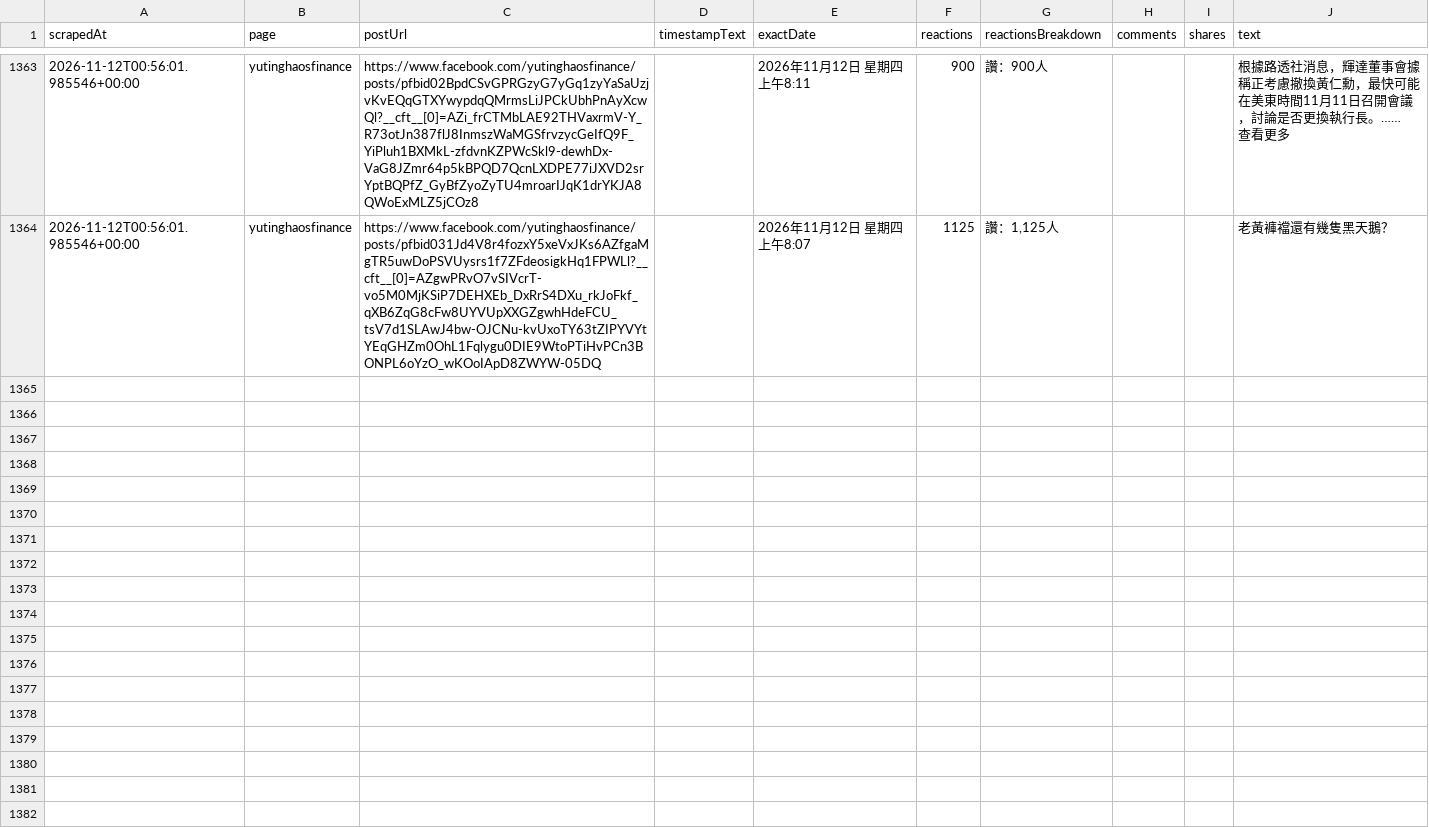
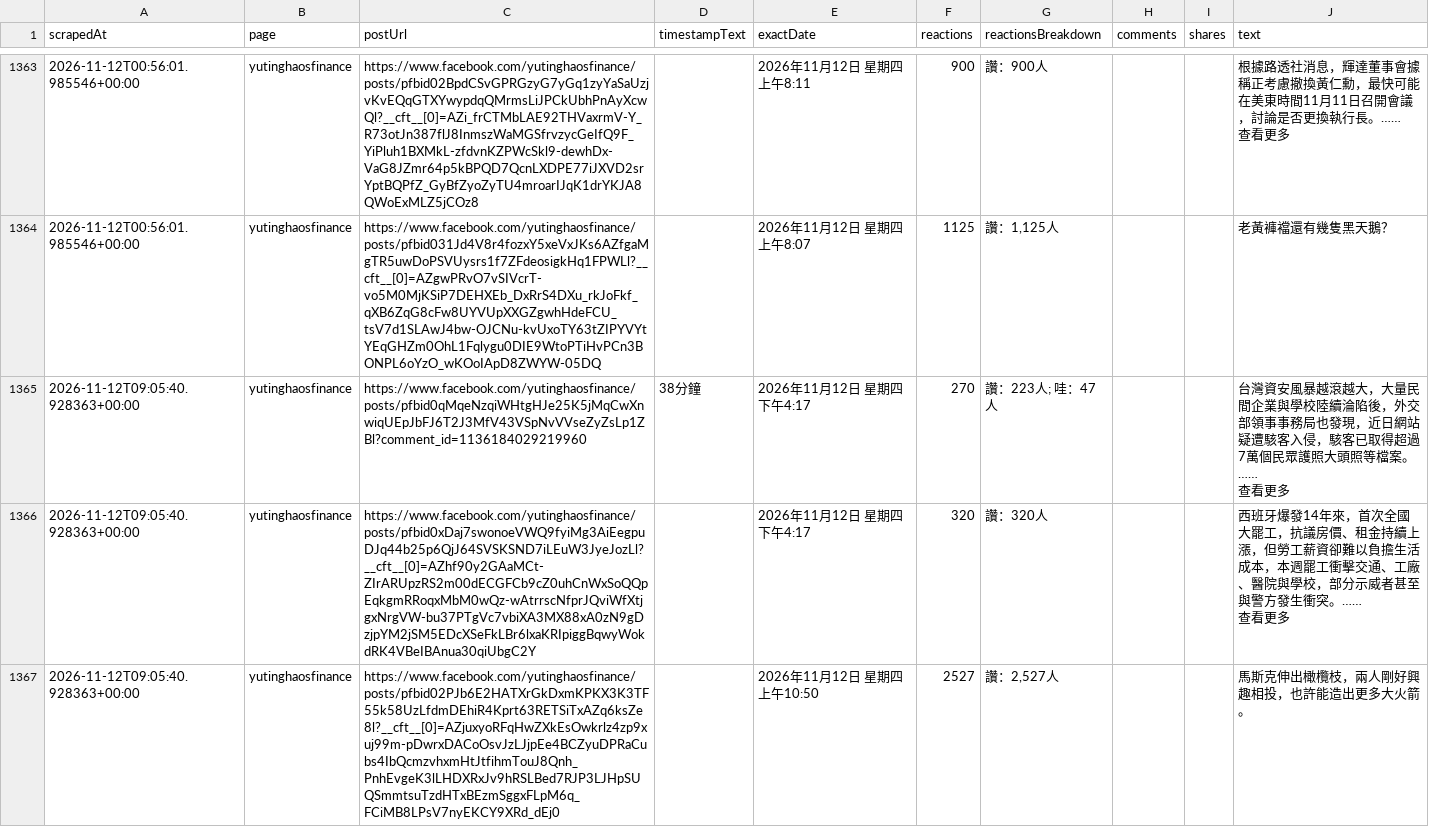
Before and after one commit to Evaline8485/TrendForceDashboard, a CSV file: csv/facebook/yutinghaosfinance.csv, drawn as a sheet; only a part is shown, gaps mark what is left out; ↵ is a line break in a cell; the diff covers the shown part only; the diff names each change by its address in the sheet, - before the commit and + after, or states it on an @@ line.

```diff
--- a/csv/facebook/yutinghaosfinance.csv
+++ b/csv/facebook/yutinghaosfinance.csv
+row 1365: 2026-11-12T09:05:40.928363+00:00 | yutinghaosfinance | https://www.facebook.com/yutinghaosfinance/posts/pfbid0qMqeNzqiWHtgHJe25K5jMqCwXnwiqUEpJbFJ6T2J3MfV43VSpNvVVseZyZsLp1ZBl?comment_id=1136184029219960 | 38分鐘 | 2026年11月12日 星期四下午4:17 | 270 | 讚：223人; 哇：47人 |  |  | 台灣資安風暴越滾越大，大量民間企業與學校陸續淪陷後，外交部領事事務局也發現，近日網站疑遭駭客入侵，駭客已取得超過7萬個民眾護照大頭照等檔案。…… ↵ 查看更多
+row 1366: 2026-11-12T09:05:40.928363+00:00 | yutinghaosfinance | https://www.facebook.com/yutinghaosfinance/posts/pfbid0xDaj7swonoeVWQ9fyiMg3AiEegpuDJq44b25p6QjJ64SVSKSND7iLEuW3JyeJozLl?__cft__[0]=AZhf90y2GAaMCt-ZIrARUpzRS2m00dECGFCb9cZ0uhCnWxSoQQpEqkgmRRoqxMbM0wQz-wAtrrscNfprJQviWfXtjgxNrgVW-bu37PTgVc7vbiXA3MX88xA0zN9gDzjpYM2jSM5EDcXSeFkLBr6lxaKRIpiggBqwyWokdRK4VBeIBAnua30qiUbgC2Y |  | 2026年11月12日 星期四下午4:17 | 320 | 讚：320人 |  |  | 西班牙爆發14年來，首次全國大罷工，抗議房價、租金持續上漲，但勞工薪資卻難以負擔生活成本，本週罷工衝擊交通、工廠、醫院與學校，部分示威者甚至與警方發生衝突。…… ↵ 查看更多
+row 1367: 2026-11-12T09:05:40.928363+00:00 | yutinghaosfinance | https://www.facebook.com/yutinghaosfinance/posts/pfbid02PJb6E2HATXrGkDxmKPKX3K3TF55k58UzLfdmDEhiR4Kprt63RETSiTxAZq6ksZe8l?__cft__[0]=AZjuxyoRFqHwZXkEsOwkrlz4zp9xuj99m-pDwrxDACoOsvJzLJjpEe4BCZyuDPRaCubs4IbQcmzvhxmHtJtfihmTouJ8Qnh_PnhEvgeK3lLHDXRxJv9hRSLBed7RJP3LJHpSUQSmmtsuTzdHTxBEzmSggxFLpM6q_FCiMB8LPsV7nyEKCY9XRd_dEj0 |  | 2026年11月12日 星期四上午10:50 | 2527 | 讚：2,527人 |  |  | 馬斯克伸出橄欖枝，兩人剛好興趣相投，也許能造出更多大火箭。
```
Also changed, not shown: 3 added rows elsewhere in this file, 4 other files.
